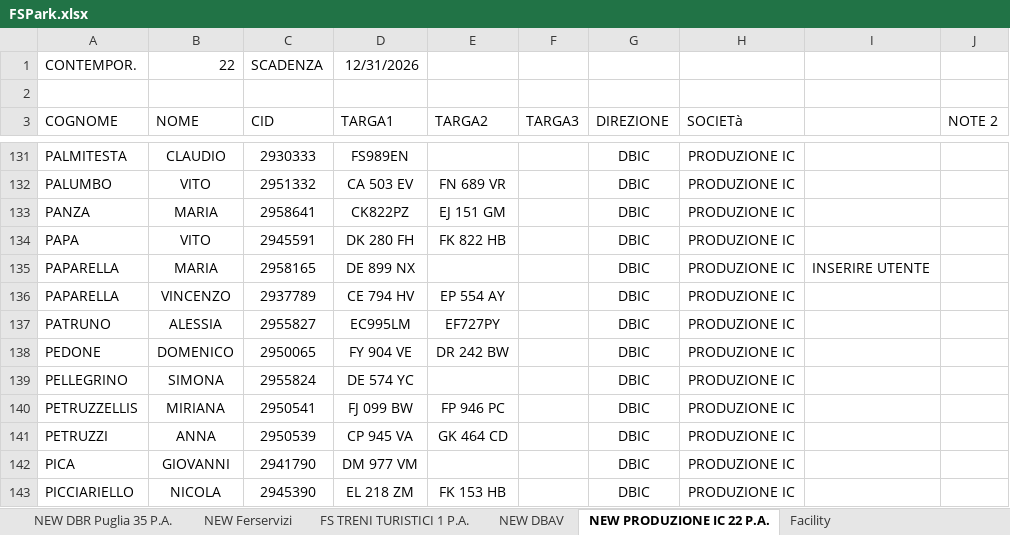
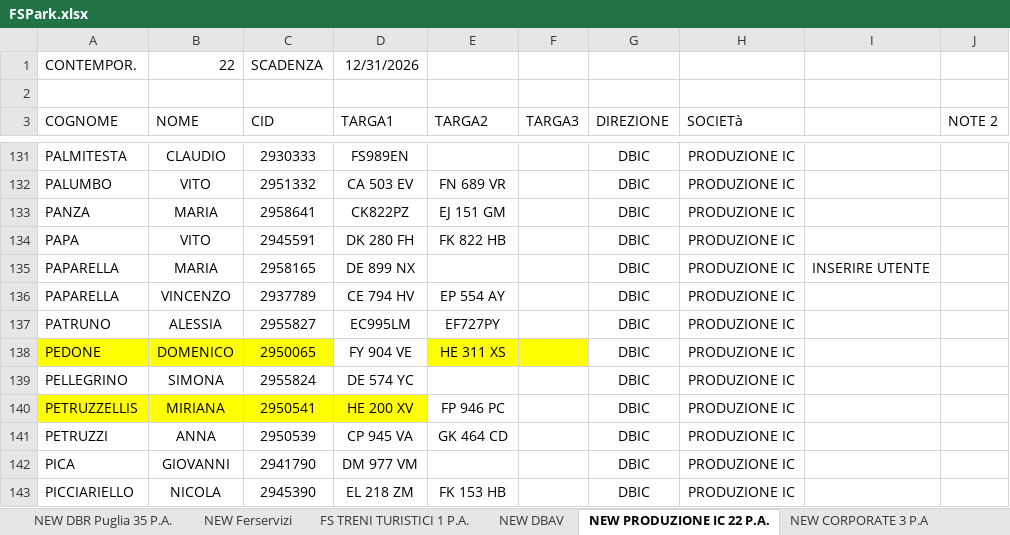
Before and after one commit to alexdavy75/targhe, an Excel workbook: FSPark.xlsx, sheet NEW PRODUZIONE IC 22 P.A., drawn as a sheet; only a part is shown, gaps mark what is left out; values as stored, in another font and other column widths than the file's, no borders; the diff names each change by its address in the sheet, - before the commit and + after, or states it on an @@ line.

```diff
--- a/FSPark.xlsx (sheet NEW PRODUZIONE IC 22 P.A.)
+++ b/FSPark.xlsx (sheet NEW PRODUZIONE IC 22 P.A.)
-A138:C138 fill: none
+A138:C138 fill: #FFFF00
-E138 (TARGA2): DR 242 BW
+E138 (TARGA2): HE 311 XS
-E138:F138 fill: none
+E138:F138 fill: #FFFF00
-A140:D140 fill: none
+A140:D140 fill: #FFFF00
-D140 (TARGA1): FJ 099 BW
+D140 (TARGA1): HE 200 XV
```
Also changed, not shown: sheet NEW DBAV, sheet NEW RFI, sheet NEW FS Security 5 P.A., sheet NEW DBR Puglia 35 P.A., sheet Facility, other sheet tabs, hidden cells.
